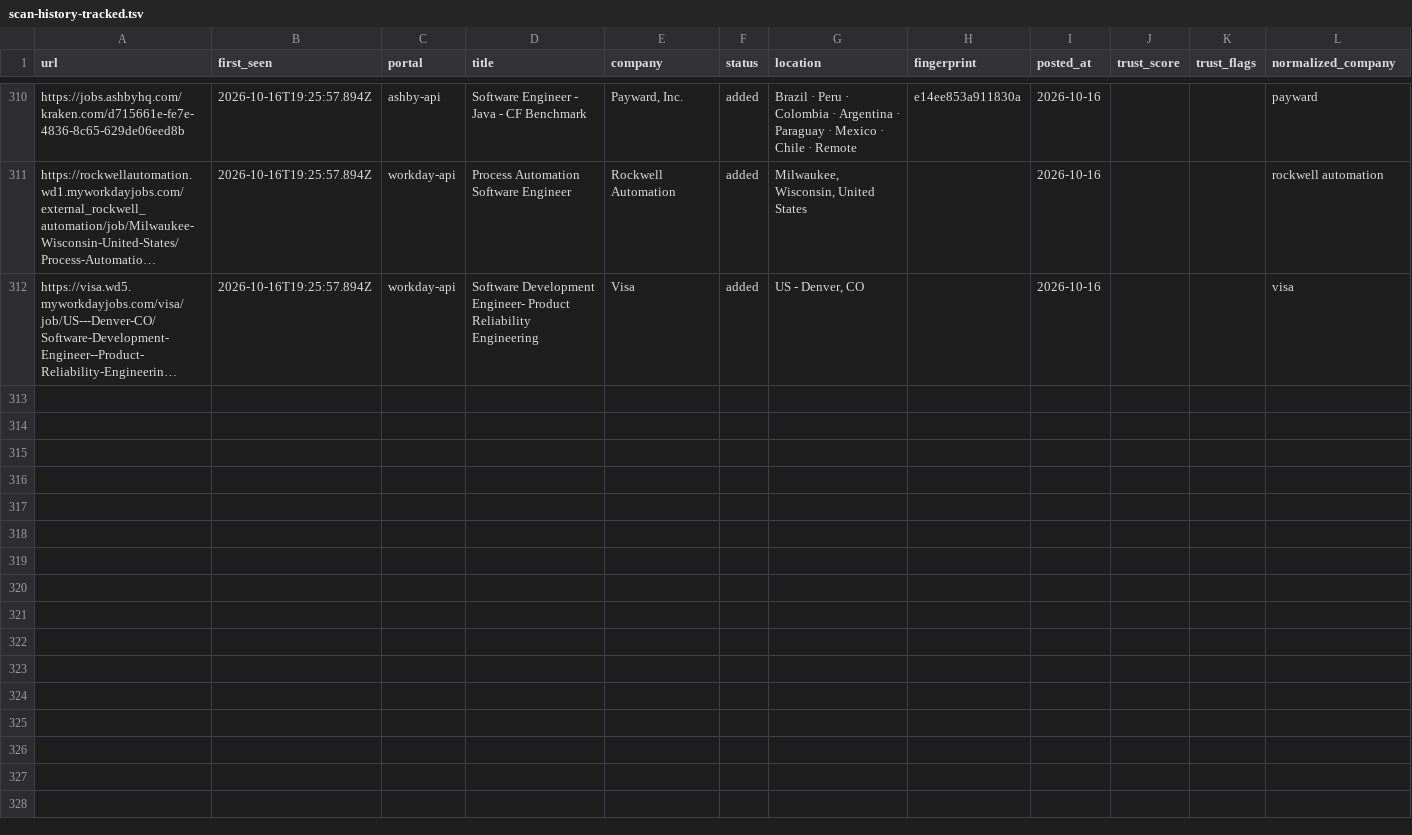
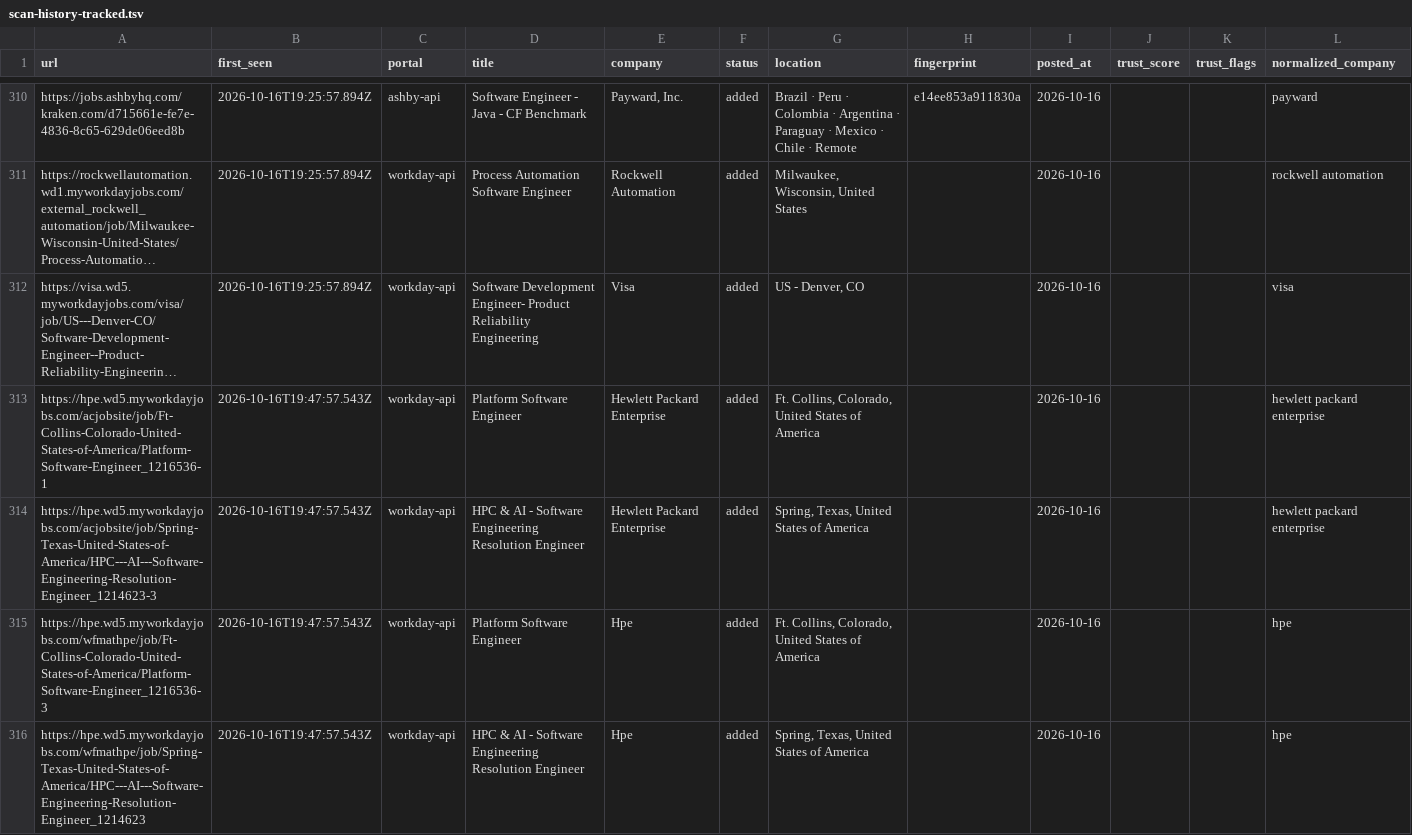
Before and after one commit to manavmalavia18/ghal-scanner, a TSV file: data/scan-history-tracked.tsv, drawn as a sheet; only a part is shown, gaps mark what is left out; long unchanged cells end in …; the diff names each change by its address in the sheet, - before the commit and + after, or states it on an @@ line.

```diff
--- a/data/scan-history-tracked.tsv
+++ b/data/scan-history-tracked.tsv
+row 313: https://hpe.wd5.myworkdayjobs.com/acjobsite/job/Ft-Collins-Colorado-United-States-of-America/Platform-Software-Engineer_1216536-1 | 2026-10-16T19:47:57.543Z | workday-api | Platform Software Engineer | Hewlett Packard Enterprise | added | Ft. Collins, Colorado, United States of America |  | 2026-10-16 |  |  | hewlett packard enterprise
+row 314: https://hpe.wd5.myworkdayjobs.com/acjobsite/job/Spring-Texas-United-States-of-America/HPC---AI---Software-Engineering-Resolution-Engineer_1214623-3 | 2026-10-16T19:47:57.543Z | workday-api | HPC & AI - Software Engineering Resolution Engineer | Hewlett Packard Enterprise | added | Spring, Texas, United States of America |  | 2026-10-16 |  |  | hewlett packard enterprise
+row 315: https://hpe.wd5.myworkdayjobs.com/wfmathpe/job/Ft-Collins-Colorado-United-States-of-America/Platform-Software-Engineer_1216536-3 | 2026-10-16T19:47:57.543Z | workday-api | Platform Software Engineer | Hpe | added | Ft. Collins, Colorado, United States of America |  | 2026-10-16 |  |  | hpe
+row 316: https://hpe.wd5.myworkdayjobs.com/wfmathpe/job/Spring-Texas-United-States-of-America/HPC---AI---Software-Engineering-Resolution-Engineer_1214623 | 2026-10-16T19:47:57.543Z | workday-api | HPC & AI - Software Engineering Resolution Engineer | Hpe | added | Spring, Texas, United States of America |  | 2026-10-16 |  |  | hpe
```
Also changed, not shown: data/scan-runs.tsv, 3 other files.
